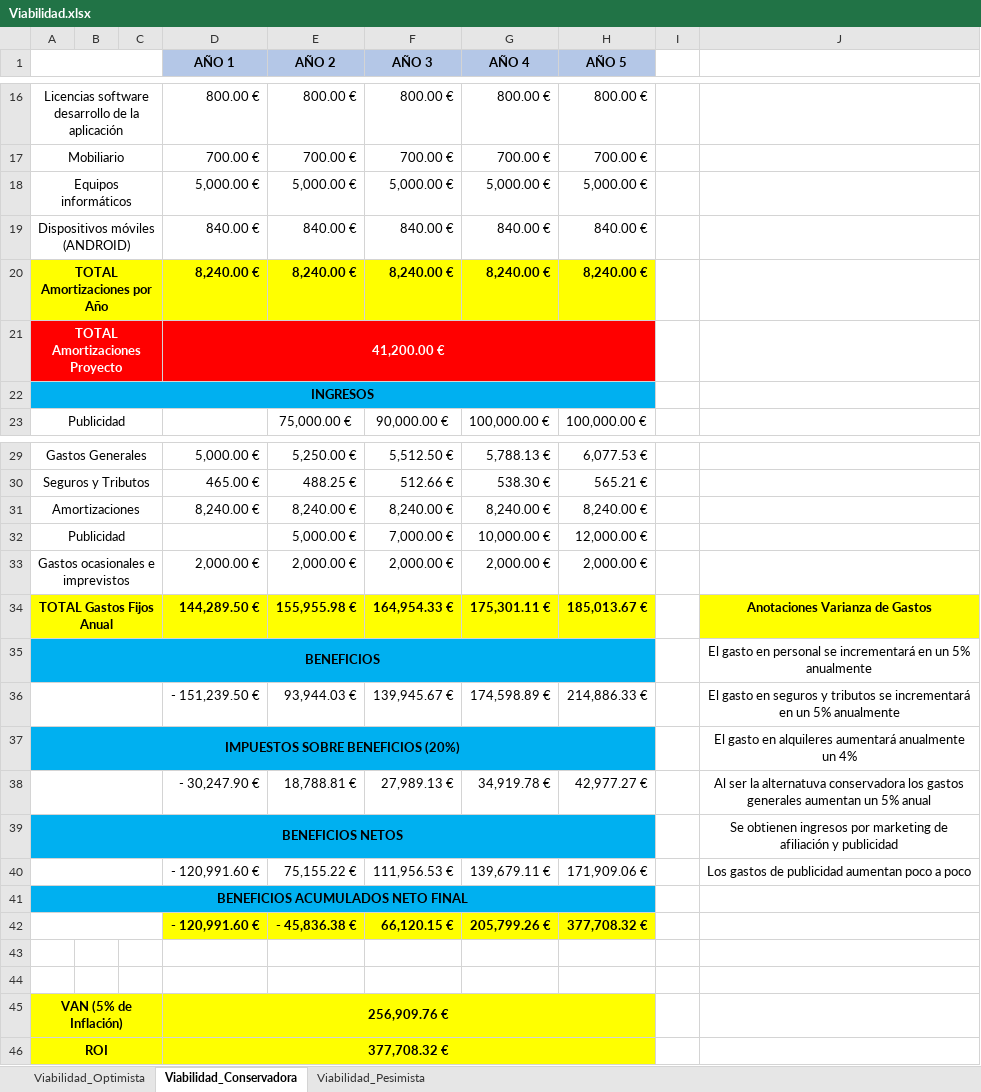
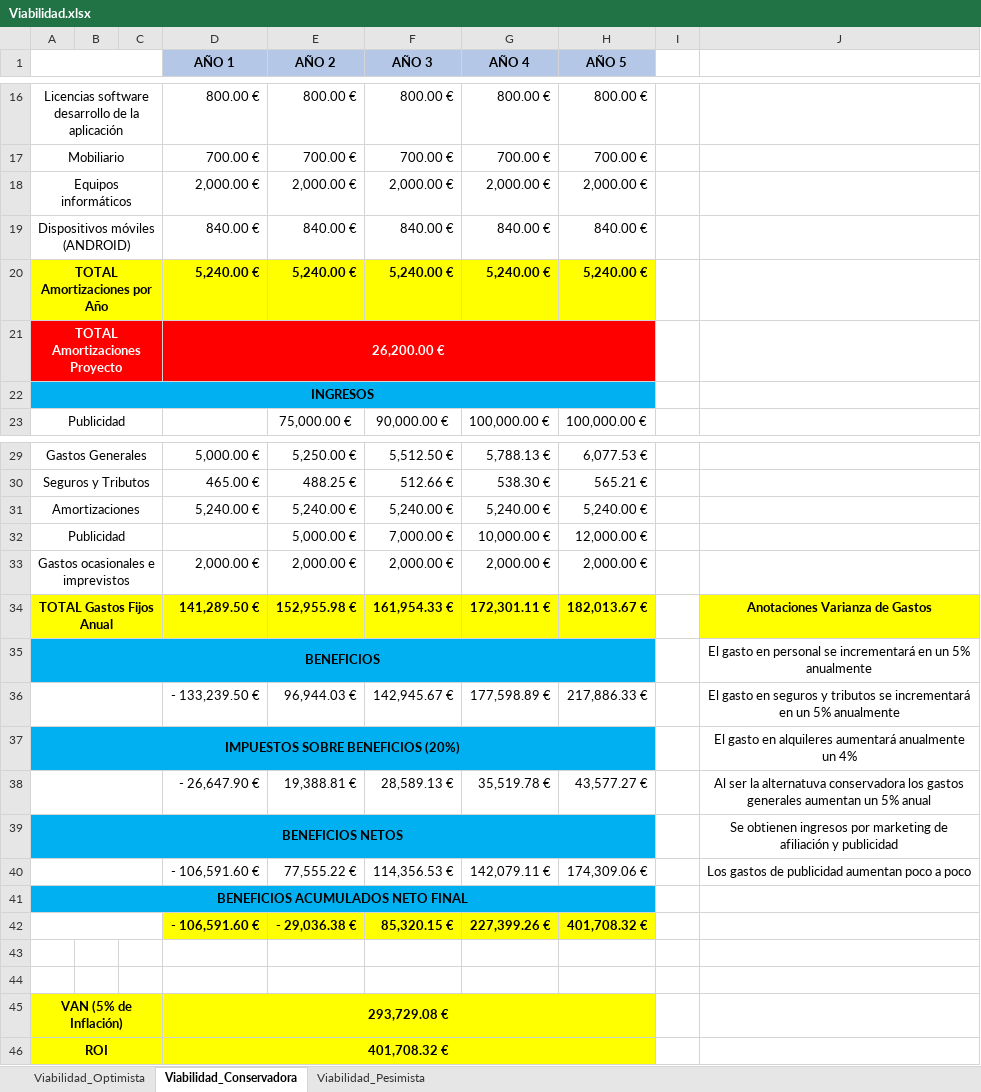
Before and after one commit to YoInterneto/Gestion-de-Proyectos, an Excel workbook: LABORATORIO/PECL1/Viabilidad.xlsx, sheet Viabilidad_Conservadora, drawn as a sheet; only a part is shown, gaps mark what is left out; values as stored, in another font and other column widths than the file's, no borders; removed rows and columns are numbered as before the commit, all else as after; the diff covers the shown part only; the diff names each change by its address in the sheet, - before the commit and + after, or states it on an @@ line.

```diff
--- a/LABORATORIO/PECL1/Viabilidad.xlsx (sheet Viabilidad_Conservadora)
+++ b/LABORATORIO/PECL1/Viabilidad.xlsx (sheet Viabilidad_Conservadora)
-row 18: Equipos informáticos |  |  | 5,000.00 € | 5,000.00 € | 5,000.00 € | 5,000.00 € | 5,000.00 €
+row 18: Equipos informáticos |  |  | 2,000.00 € | 2,000.00 € | 2,000.00 € | 2,000.00 € | 2,000.00 €
-row 20: TOTAL Amortizaciones por Año |  |  | 8,240.00 € | 8,240.00 € | 8,240.00 € | 8,240.00 € | 8,240.00 €
+row 20: TOTAL Amortizaciones por Año |  |  | 5,240.00 € | 5,240.00 € | 5,240.00 € | 5,240.00 € | 5,240.00 €
-D21 (AÑO 1): 41,200.00 €
+D21 (AÑO 1): 26,200.00 €
-row 31: Amortizaciones |  |  | 8,240.00 € | 8,240.00 € | 8,240.00 € | 8,240.00 € | 8,240.00 €
+row 31: Amortizaciones |  |  | 5,240.00 € | 5,240.00 € | 5,240.00 € | 5,240.00 € | 5,240.00 €
-row 34: TOTAL Gastos Fijos Anual |  |  | 144,289.50 € | 155,955.98 € | 164,954.33 € | 175,301.11 € | 185,013.67 € |  | Anotaciones Varianza de Gastos
+row 34: TOTAL Gastos Fijos Anual |  |  | 141,289.50 € | 152,955.98 € | 161,954.33 € | 172,301.11 € | 182,013.67 € |  | Anotaciones Varianza de Gastos
-row 36:  |  |  | - 151,239.50 € | 93,944.03 € | 139,945.67 € | 174,598.89 € | 214,886.33 € |  | El gasto en seguros y tributos se incrementará en un 5% anualmente
+row 36:  |  |  | - 133,239.50 € | 96,944.03 € | 142,945.67 € | 177,598.89 € | 217,886.33 € |  | El gasto en seguros y tributos se incrementará en un 5% anualmente
-row 38:  |  |  | - 30,247.90 € | 18,788.81 € | 27,989.13 € | 34,919.78 € | 42,977.27 € |  | Al ser la alternatuva conservadora los gastos generales aumentan un 5% anual
+row 38:  |  |  | - 26,647.90 € | 19,388.81 € | 28,589.13 € | 35,519.78 € | 43,577.27 € |  | Al ser la alternatuva conservadora los gastos generales aumentan un 5% anual
-row 40:  |  |  | - 120,991.60 € | 75,155.22 € | 111,956.53 € | 139,679.11 € | 171,909.06 € |  | Los gastos de publicidad aumentan poco a poco
+row 40:  |  |  | - 106,591.60 € | 77,555.22 € | 114,356.53 € | 142,079.11 € | 174,309.06 € |  | Los gastos de publicidad aumentan poco a poco
-row 42:  |  |  | - 120,991.60 € | - 45,836.38 € | 66,120.15 € | 205,799.26 € | 377,708.32 €
+row 42:  |  |  | - 106,591.60 € | - 29,036.38 € | 85,320.15 € | 227,399.26 € | 401,708.32 €
-D45 (AÑO 1): 256,909.76 €
+D45 (AÑO 1): 293,729.08 €
-D46 (AÑO 1): 377,708.32 €
+D46 (AÑO 1): 401,708.32 €
```
Also changed, not shown: 3 edited cells elsewhere in this sheet, sheet Viabilidad_Pesimista, sheet Viabilidad_Optimista.
